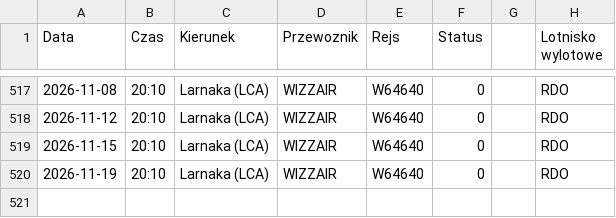
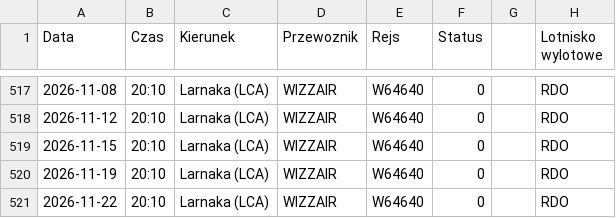
Before and after one commit to grzegorz-nowacki/departures-scraper, a CSV file: scraper/scraper_output/tabela_odlotow_RDO.csv, drawn as a sheet; only a part is shown, gaps mark what is left out.

```diff
--- a/scraper/scraper_output/tabela_odlotow_RDO.csv
+++ b/scraper/scraper_output/tabela_odlotow_RDO.csv
@@ -520 +520,2 @@ Data;Czas;Kierunek;Przewoznik;Rejs;Status;;Lotnisko wylotowe
 2026-11-19;20:10;Larnaka (LCA);WIZZAIR;W64640;0;;"RDO"
+2026-11-22;20:10;Larnaka (LCA);WIZZAIR;W64640;0;;"RDO"
```
Also changed, not shown: scraper/scraper_output/tabela_odlotow_BZG.csv, scraper/scraper_output/tabela_odlotow_RZE.csv, 3 other files.
